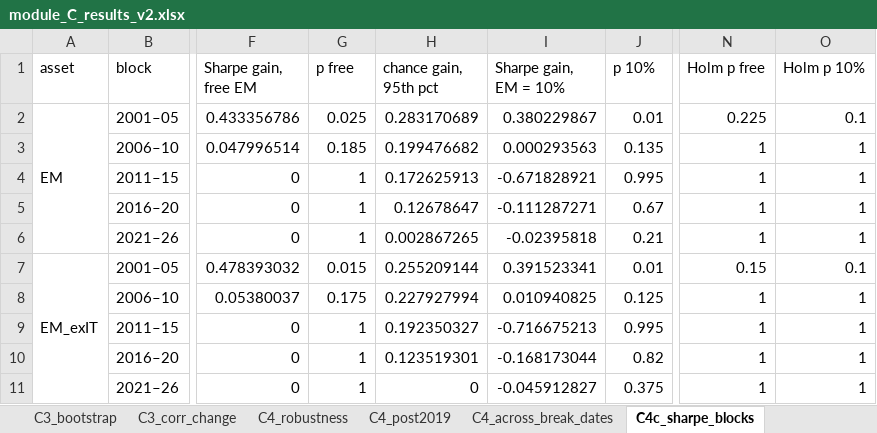
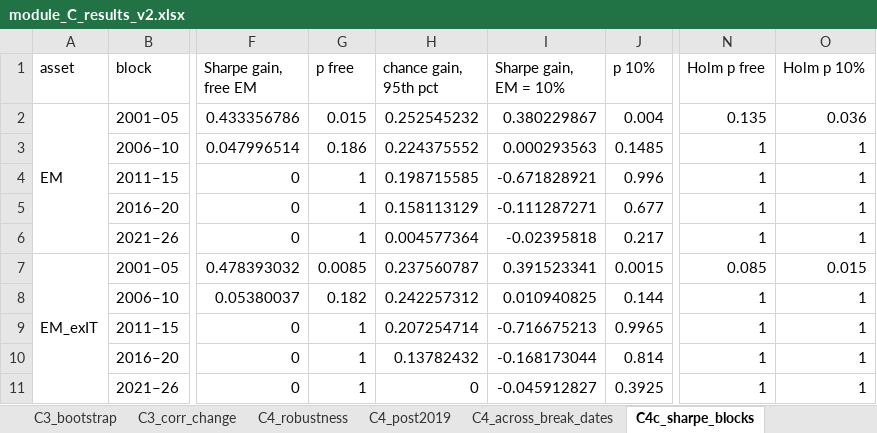
Before and after one commit to hanxu2490-lang/Globeflex-b, an Excel workbook: output/q1/module_C/module_C_results_v2.xlsx, sheet C4c_sharpe_blocks, drawn as a sheet; only a part is shown, gaps mark what is left out; values as stored, in another font and other column widths than the file's, no borders; the diff names each change by its address in the sheet, - before the commit and + after, or states it on an @@ line.

```diff
--- a/output/q1/module_C/module_C_results_v2.xlsx (sheet C4c_sharpe_blocks)
+++ b/output/q1/module_C/module_C_results_v2.xlsx (sheet C4c_sharpe_blocks)
-G2 (p free): 0.025
+G2 (p free): 0.015
-H2 (chance gain, 95th pct): 0.283170689
+H2 (chance gain, 95th pct): 0.252545232
-J2 (p 10%): 0.01
+J2 (p 10%): 0.004
-N2 (Holm p free): 0.225
+N2 (Holm p free): 0.135
-O2 (Holm p 10%): 0.1
+O2 (Holm p 10%): 0.036
-G3 (p free): 0.185
+G3 (p free): 0.186
-H3 (chance gain, 95th pct): 0.199476682
+H3 (chance gain, 95th pct): 0.224375552
-J3 (p 10%): 0.135
+J3 (p 10%): 0.1485
-H4 (chance gain, 95th pct): 0.172625913
+H4 (chance gain, 95th pct): 0.198715585
-J4 (p 10%): 0.995
+J4 (p 10%): 0.996
-H5 (chance gain, 95th pct): 0.12678647
+H5 (chance gain, 95th pct): 0.158113129
-J5 (p 10%): 0.67
+J5 (p 10%): 0.677
-H6 (chance gain, 95th pct): 0.002867265
+H6 (chance gain, 95th pct): 0.004577364
-J6 (p 10%): 0.21
+J6 (p 10%): 0.217
-G7 (p free): 0.015
+G7 (p free): 0.0085
-H7 (chance gain, 95th pct): 0.255209144
+H7 (chance gain, 95th pct): 0.237560787
-J7 (p 10%): 0.01
+J7 (p 10%): 0.0015
-N7 (Holm p free): 0.15
+N7 (Holm p free): 0.085
-O7 (Holm p 10%): 0.1
+O7 (Holm p 10%): 0.015
-G8 (p free): 0.175
+G8 (p free): 0.182
-H8 (chance gain, 95th pct): 0.227927994
+H8 (chance gain, 95th pct): 0.242257312
-J8 (p 10%): 0.125
+J8 (p 10%): 0.144
-H9 (chance gain, 95th pct): 0.192350327
+H9 (chance gain, 95th pct): 0.207254714
-J9 (p 10%): 0.995
+J9 (p 10%): 0.9965
-H10 (chance gain, 95th pct): 0.123519301
+H10 (chance gain, 95th pct): 0.13782432
-J10 (p 10%): 0.82
+J10 (p 10%): 0.814
-J11 (p 10%): 0.375
+J11 (p 10%): 0.3925
```
Also changed, not shown: sheet C4c_sharpe_rolling, sheet C3_corr_change, sheet C3_bootstrap, sheet C1c_validation, sheet C8_china_cov_attr, sheet C4c_sharpe_countries, 7 more sheets, 3 other files.
